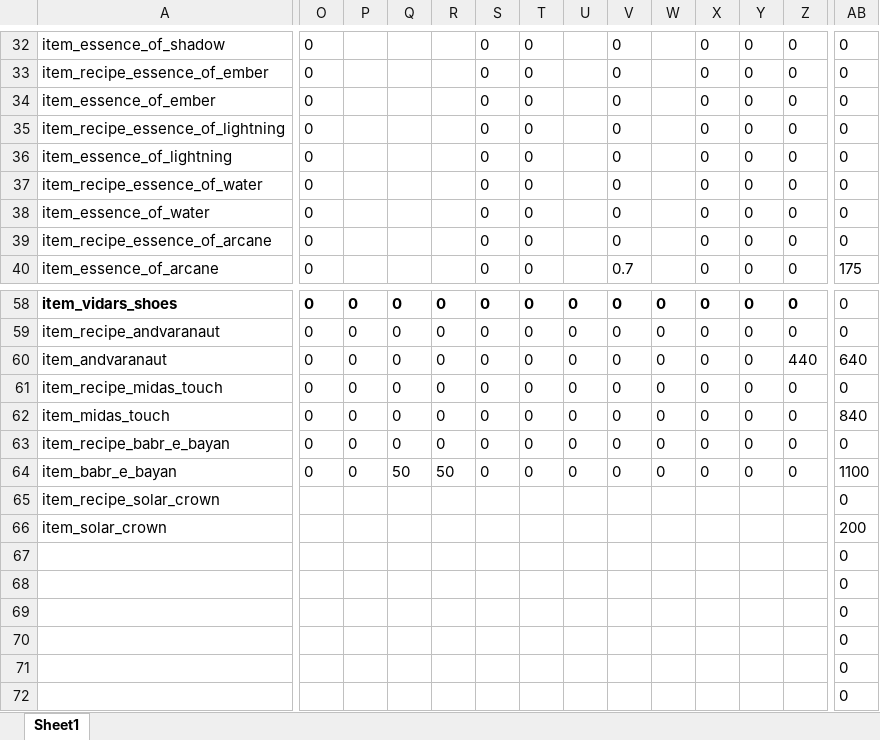
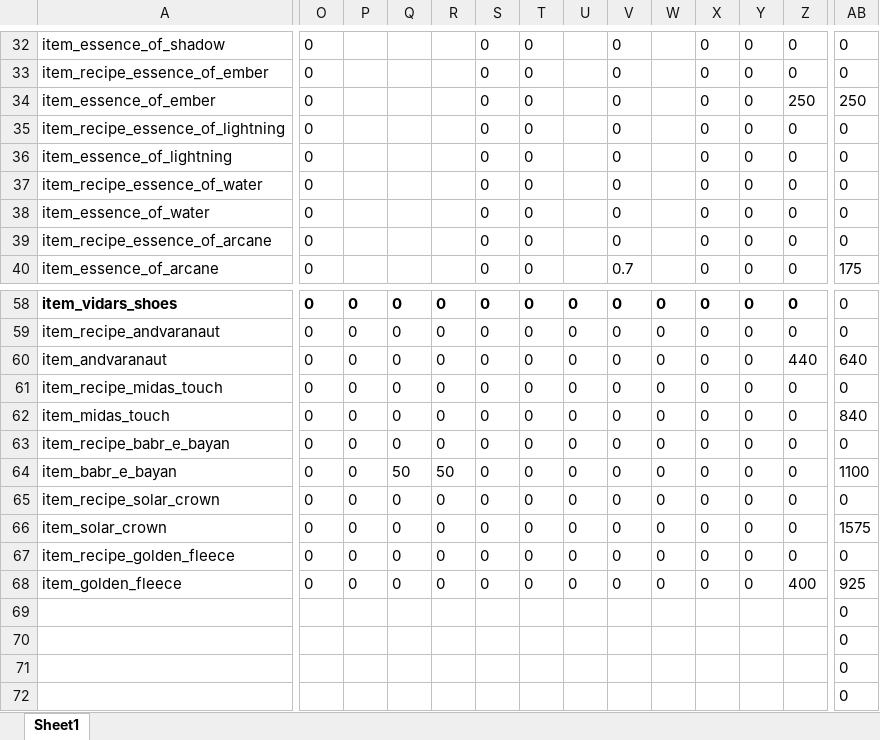
Before and after one commit to Axosh/avalore, an Excel workbook: balancing/item_balance.xlsx, sheet Sheet1, drawn as a sheet; only a part is shown, gaps mark what is left out; values as stored, in another font and other column widths than the file's, no borders; conditional formats not drawn; removed rows and columns are numbered as before the commit, all else as after; rows hold the shown columns only; the diff covers the shown part only; the diff names each change by its address in the sheet, - before the commit and + after, or states it on an @@ line.

Commit message:
item tree + golden fleece

```diff
--- a/balancing/item_balance.xlsx (sheet Sheet1)
+++ b/balancing/item_balance.xlsx (sheet Sheet1)
-Z34: 0
+Z34: 250
-AB34: 0
+AB34: 250
-O65:O66: (empty)
+O65:O66: 0
-P65:P66: (empty)
+P65:P66: 0
-Q65:Q66: (empty)
+Q65:Q66: 0
-R65:R66: (empty)
+R65:R66: 0
-S65:S66: (empty)
+S65:S66: 0
-T65:T66: (empty)
+T65:T66: 0
-U65:U66: (empty)
+U65:U66: 0
-V65:V66: (empty)
+V65:V66: 0
-W65:W66: (empty)
+W65:W66: 0
-X65:X66: (empty)
+X65:X66: 0
-Y65:Y66: (empty)
+Y65:Y66: 0
-Z65:Z66: (empty)
+Z65:Z66: 0
-AB66: 200
+AB66: 1575
-row 67:  |  |  |  |  |  |  |  |  |  |  |  |  | 0
-row 68:  |  |  |  |  |  |  |  |  |  |  |  |  | 0
+row 67: item_recipe_golden_fleece | 0 | 0 | 0 | 0 | 0 | 0 | 0 | 0 | 0 | 0 | 0 | 0 | 0
+row 68: item_golden_fleece | 0 | 0 | 0 | 0 | 0 | 0 | 0 | 0 | 0 | 0 | 0 | 400 | 925
```
Also changed, not shown: 2 edited cells elsewhere in this sheet, 7 other files.
